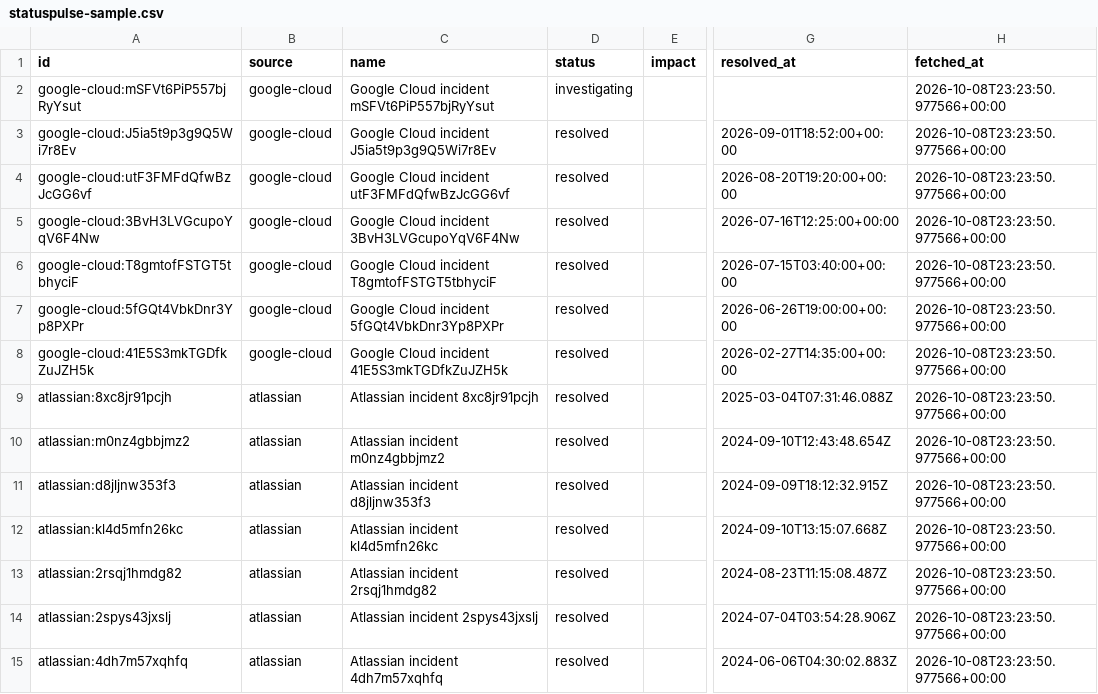
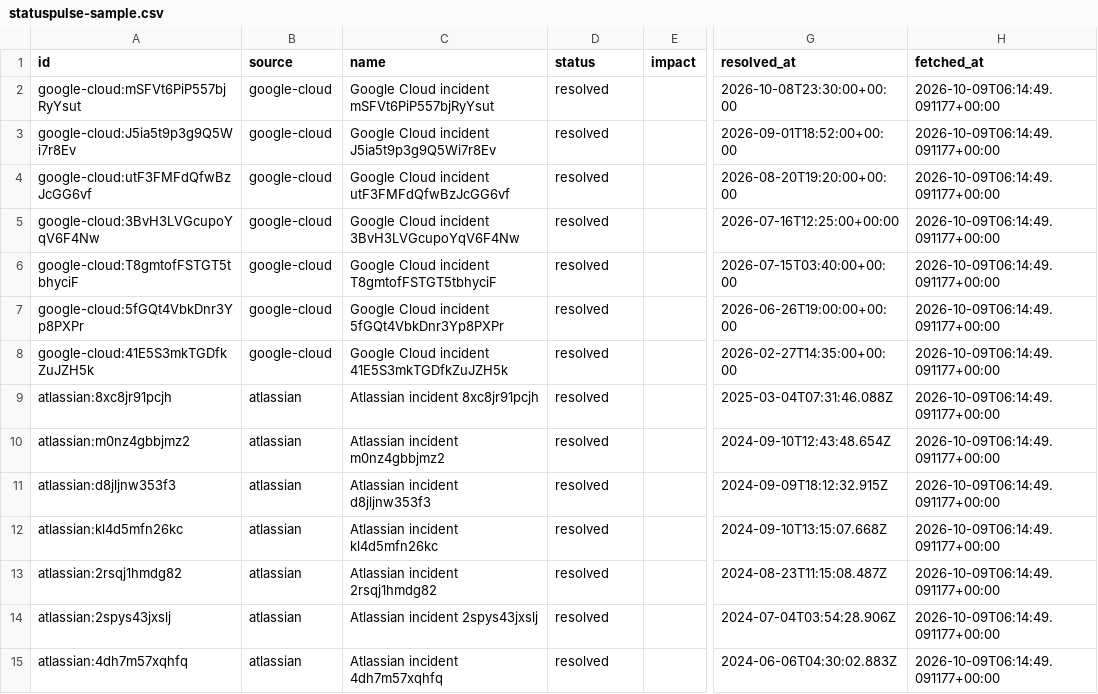
Before and after one commit to statusfeed-dev/statuspulse, a CSV file: statuspulse-sample.csv, drawn as a sheet; only a part is shown, gaps mark what is left out; the diff covers the shown part only; the diff names each change by its address in the sheet, - before the commit and + after, or states it on an @@ line.

Commit message:
Refresh StatusPulse public incident data

```diff
--- a/statuspulse-sample.csv
+++ b/statuspulse-sample.csv
-D2 (status): investigating
+D2 (status): resolved
-G2 (resolved_at): (empty)
+G2 (resolved_at): 2026-10-08T23:30:00+00:00
-H2:H15 (fetched_at): 2026-10-08T23:23:50.977566+00:00
+H2:H15 (fetched_at): 2026-10-09T06:14:49.091177+00:00
```
Also changed, not shown: 27 edited cells elsewhere in this file, 3 other files.
